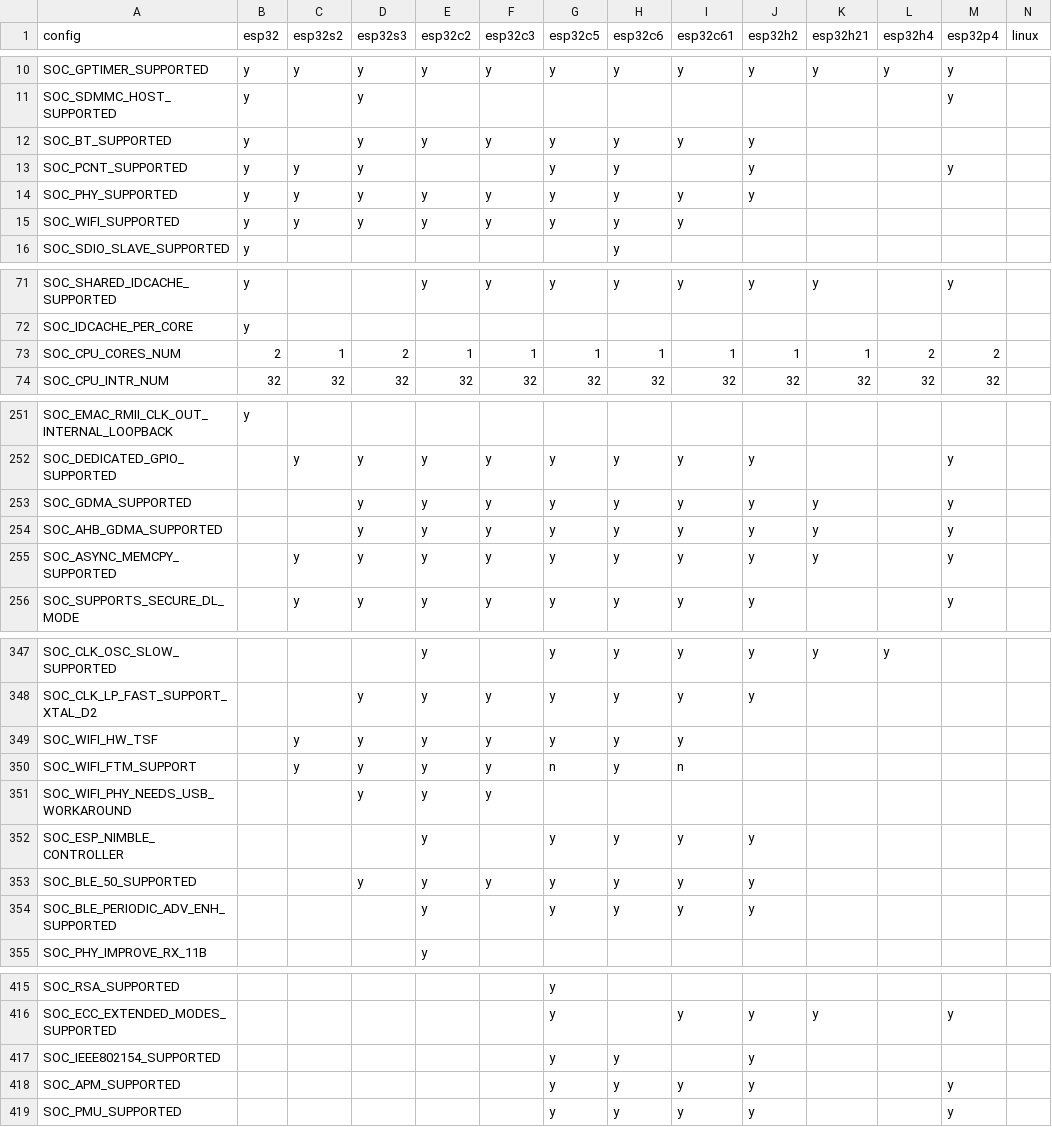
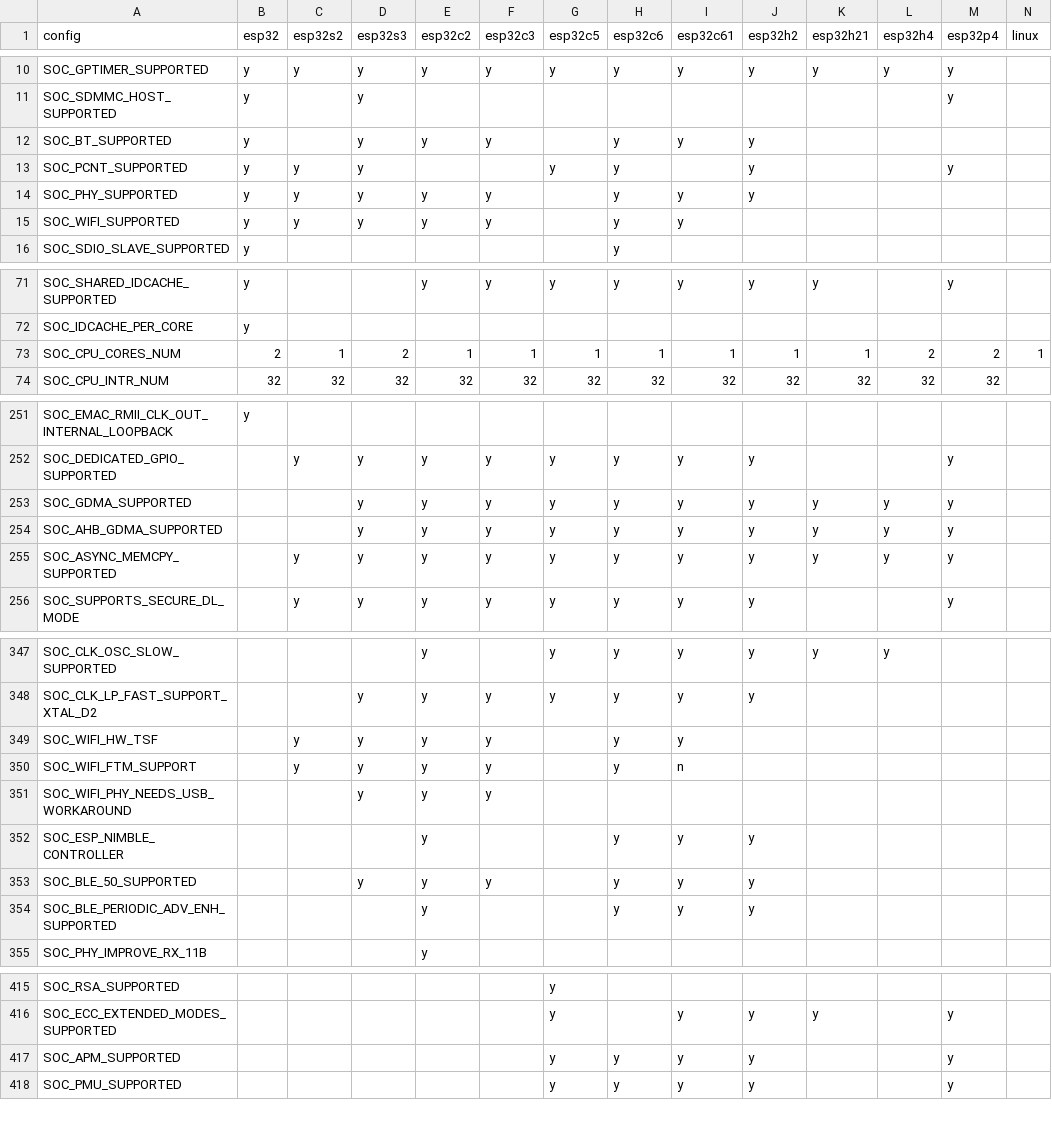
Before and after one commit to tanakamasayuki/ESP-IDF-SoC-Check, a CSV file: soc.csv, drawn as a sheet; only a part is shown, gaps mark what is left out; the diff covers the shown part only.

```diff
--- a/soc.csv
+++ b/soc.csv
@@ -11,6 +11,6 @@ SOC_GPTIMER_SUPPORTED	y	y	y	y	y	y	y	y	y	y	y	y
 SOC_SDMMC_HOST_SUPPORTED	y		y									y		
-SOC_BT_SUPPORTED	y		y	y	y	y	y	y	y					
+SOC_BT_SUPPORTED	y		y	y	y		y	y	y					
 SOC_PCNT_SUPPORTED	y	y	y			y	y		y			y		
-SOC_PHY_SUPPORTED	y	y	y	y	y	y	y	y	y					
-SOC_WIFI_SUPPORTED	y	y	y	y	y	y	y	y						
+SOC_PHY_SUPPORTED	y	y	y	y	y		y	y	y					
+SOC_WIFI_SUPPORTED	y	y	y	y	y		y	y						
 SOC_SDIO_SLAVE_SUPPORTED	y						y							
@@ -72,3 +72,3 @@ SOC_SHARED_IDCACHE_SUPPORTED	y			y	y	y	y	y	y	y		y
 SOC_IDCACHE_PER_CORE	y													
-SOC_CPU_CORES_NUM	2	1	2	1	1	1	1	1	1	1	2	2		
+SOC_CPU_CORES_NUM	2	1	2	1	1	1	1	1	1	1	2	2	1	
 SOC_CPU_INTR_NUM	32	32	32	32	32	32	32	32	32	32	32	32		
@@ -252,5 +252,5 @@ SOC_EMAC_RMII_CLK_OUT_INTERNAL_LOOPBACK	y
 SOC_DEDICATED_GPIO_SUPPORTED		y	y	y	y	y	y	y	y			y		
-SOC_GDMA_SUPPORTED			y	y	y	y	y	y	y	y		y		
-SOC_AHB_GDMA_SUPPORTED			y	y	y	y	y	y	y	y		y		
-SOC_ASYNC_MEMCPY_SUPPORTED		y	y	y	y	y	y	y	y	y		y		
+SOC_GDMA_SUPPORTED			y	y	y	y	y	y	y	y	y	y		
+SOC_AHB_GDMA_SUPPORTED			y	y	y	y	y	y	y	y	y	y		
+SOC_ASYNC_MEMCPY_SUPPORTED		y	y	y	y	y	y	y	y	y	y	y		
 SOC_SUPPORTS_SECURE_DL_MODE		y	y	y	y	y	y	y	y			y		
@@ -348,8 +348,8 @@ SOC_CLK_OSC_SLOW_SUPPORTED				y		y	y	y	y	y	y
 SOC_CLK_LP_FAST_SUPPORT_XTAL_D2			y	y	y	y	y	y	y					
-SOC_WIFI_HW_TSF		y	y	y	y	y	y	y						
-SOC_WIFI_FTM_SUPPORT		y	y	y	y	n	y	n						
+SOC_WIFI_HW_TSF		y	y	y	y		y	y						
+SOC_WIFI_FTM_SUPPORT		y	y	y	y		y	n						
 SOC_WIFI_PHY_NEEDS_USB_WORKAROUND			y	y	y									
-SOC_ESP_NIMBLE_CONTROLLER				y		y	y	y	y					
-SOC_BLE_50_SUPPORTED			y	y	y	y	y	y	y					
-SOC_BLE_PERIODIC_ADV_ENH_SUPPORTED				y		y	y	y	y					
+SOC_ESP_NIMBLE_CONTROLLER				y			y	y	y					
+SOC_BLE_50_SUPPORTED			y	y	y		y	y	y					
+SOC_BLE_PERIODIC_ADV_ENH_SUPPORTED				y			y	y	y					
 SOC_PHY_IMPROVE_RX_11B				y										
@@ -416,3 +416,2 @@ SOC_RSA_SUPPORTED						y
 SOC_ECC_EXTENDED_MODES_SUPPORTED						y		y	y	y		y		
-SOC_IEEE802154_SUPPORTED						y	y		y					
 SOC_APM_SUPPORTED						y	y	y	y			y		
```
Also changed, not shown: 5 added rows, 5 removed rows and 15 edited cells elsewhere in this file, 1 other file.
